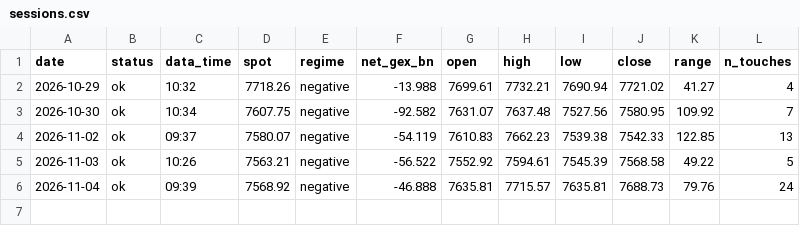
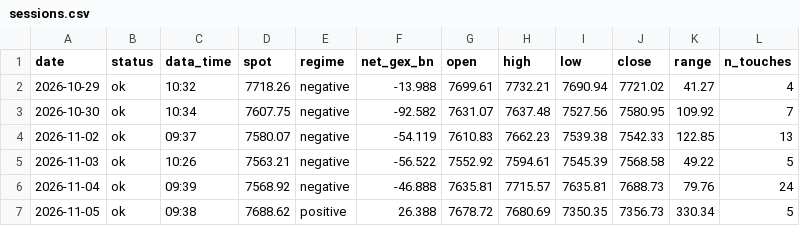
Before and after one commit to MBKGEX/spx-gex-touch-log, a CSV file: data/sessions.csv, drawn as a sheet; the diff names each change by its address in the sheet, - before the commit and + after, or states it on an @@ line.

```diff
--- a/data/sessions.csv
+++ b/data/sessions.csv
+row 7: 2026-11-05 | ok | 09:38 | 7688.62 | positive | 26.388 | 7678.72 | 7680.69 | 7350.35 | 7356.73 | 330.34 | 5
```
Also changed, not shown: data/touches.csv, 1 other file.
